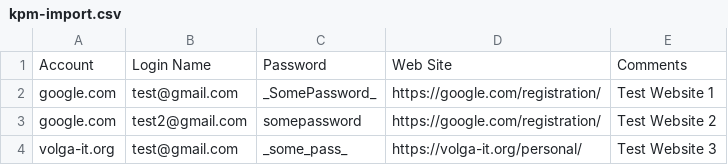
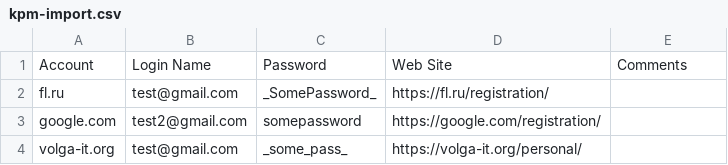
Before and after one commit to CuberHuber/kpm-treatment, a CSV file: samples/kpm-import.csv, drawn as a sheet.

Commit message:
feat: update KPM import CSV with new entries and adjust test assertions

```diff
--- a/samples/kpm-import.csv
+++ b/samples/kpm-import.csv
@@ -1,4 +1,4 @@
 "Account","Login Name","Password","Web Site","Comments"
-"google.com","test@gmail.com","_SomePassword_","https://google.com/registration/","Test Website 1"
-"google.com","test2@gmail.com","somepassword","https://google.com/registration/","Test Website 2"
-"volga-it.org","test@gmail.com","_some_pass_","https://volga-it.org/personal/","Test Website 3"
+"fl.ru","test@gmail.com","_SomePassword_","https://fl.ru/registration/",""
+"google.com","test2@gmail.com","somepassword","https://google.com/registration/",""
+"volga-it.org","test@gmail.com","_some_pass_","https://volga-it.org/personal/",""
```
Also changed, not shown: 1 other file.
